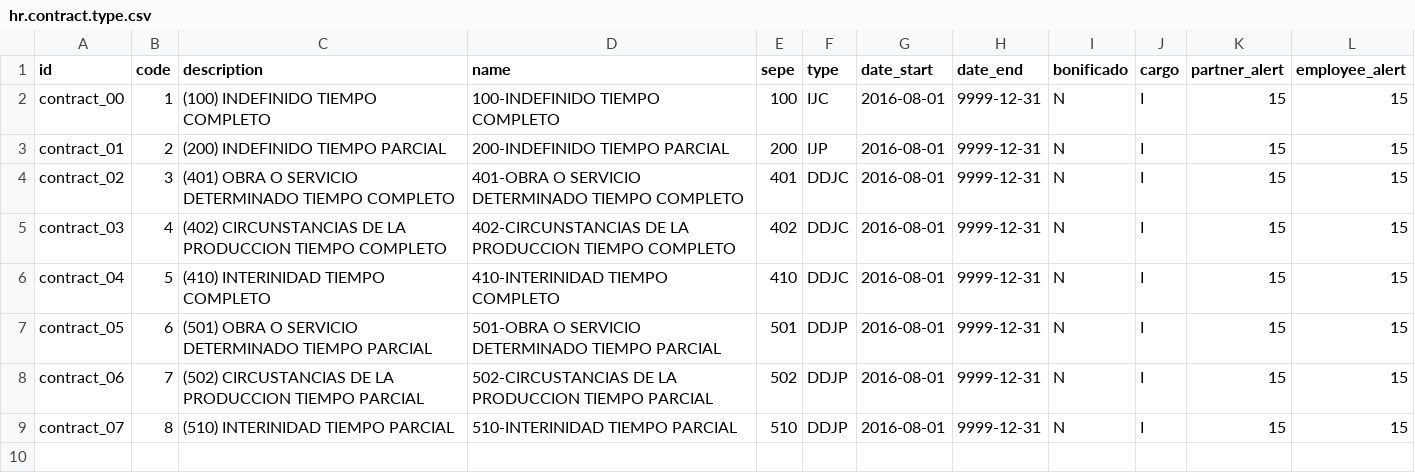
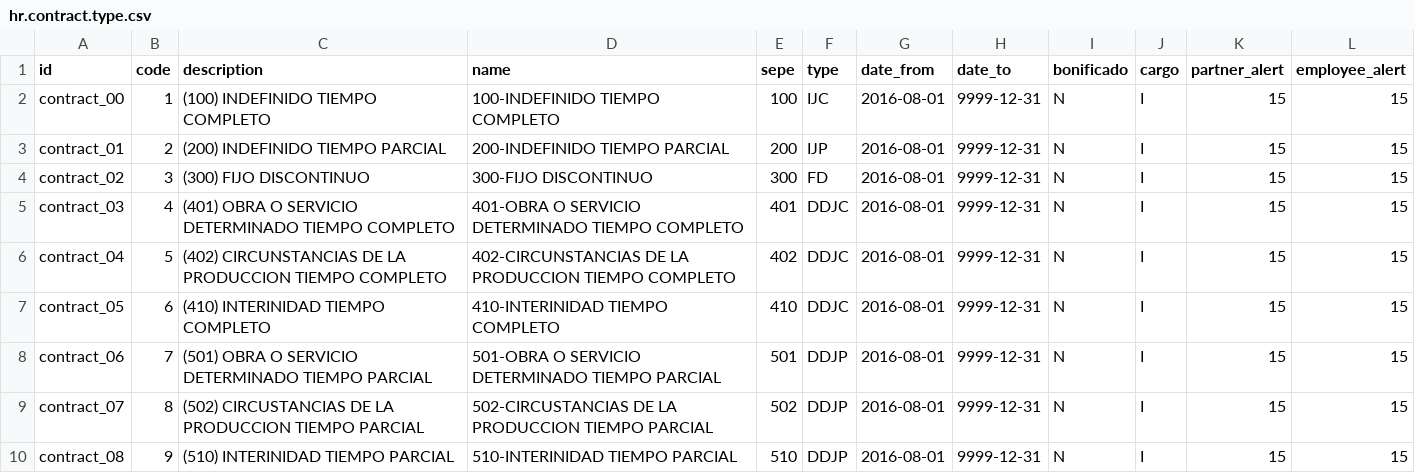
Before and after one commit to jjlopezg/conecta, a CSV file: hr_contract_type/data/hr.contract.type.csv, drawn as a sheet.

```diff
--- a/hr_contract_type/data/hr.contract.type.csv
+++ b/hr_contract_type/data/hr.contract.type.csv
@@ -1,9 +1,10 @@
-"id","code","description","name","sepe","type","date_start","date_end","bonificado","cargo","partner_alert","employee_alert"
+"id","code","description","name","sepe","type","date_from","date_to","bonificado","cargo","partner_alert","employee_alert"
 "contract_00","1","(100) INDEFINIDO TIEMPO COMPLETO","100-INDEFINIDO TIEMPO COMPLETO","100","IJC","2016-08-01","9999-12-31","N","I","15","15"
 "contract_01","2","(200) INDEFINIDO TIEMPO PARCIAL","200-INDEFINIDO TIEMPO PARCIAL","200","IJP","2016-08-01","9999-12-31","N","I","15","15"
-"contract_02","3","(401) OBRA O SERVICIO DETERMINADO TIEMPO COMPLETO","401-OBRA O SERVICIO DETERMINADO TIEMPO COMPLETO","401","DDJC","2016-08-01","9999-12-31","N","I","15","15"
-"contract_03","4","(402) CIRCUNSTANCIAS DE LA PRODUCCION TIEMPO COMPLETO","402-CIRCUNSTANCIAS DE LA PRODUCCION TIEMPO COMPLETO","402","DDJC","2016-08-01","9999-12-31","N","I","15","15"
-"contract_04","5","(410) INTERINIDAD TIEMPO COMPLETO","410-INTERINIDAD TIEMPO COMPLETO","410","DDJC","2016-08-01","9999-12-31","N","I","15","15"
-"contract_05","6","(501) OBRA O SERVICIO DETERMINADO TIEMPO PARCIAL","501-OBRA O SERVICIO DETERMINADO TIEMPO PARCIAL","501","DDJP","2016-08-01","9999-12-31","N","I","15","15"
-"contract_06","7","(502) CIRCUSTANCIAS DE LA PRODUCCION TIEMPO PARCIAL","502-CIRCUSTANCIAS DE LA PRODUCCION TIEMPO PARCIAL","502","DDJP","2016-08-01","9999-12-31","N","I","15","15"
-"contract_07","8","(510) INTERINIDAD TIEMPO PARCIAL","510-INTERINIDAD TIEMPO PARCIAL","510","DDJP","2016-08-01","9999-12-31","N","I","15","15"
+"contract_02","3","(300) FIJO DISCONTINUO","300-FIJO DISCONTINUO","300","FD","2016-08-01","9999-12-31","N","I","15","15"
+"contract_03","4","(401) OBRA O SERVICIO DETERMINADO TIEMPO COMPLETO","401-OBRA O SERVICIO DETERMINADO TIEMPO COMPLETO","401","DDJC","2016-08-01","9999-12-31","N","I","15","15"
+"contract_04","5","(402) CIRCUNSTANCIAS DE LA PRODUCCION TIEMPO COMPLETO","402-CIRCUNSTANCIAS DE LA PRODUCCION TIEMPO COMPLETO","402","DDJC","2016-08-01","9999-12-31","N","I","15","15"
+"contract_05","6","(410) INTERINIDAD TIEMPO COMPLETO","410-INTERINIDAD TIEMPO COMPLETO","410","DDJC","2016-08-01","9999-12-31","N","I","15","15"
+"contract_06","7","(501) OBRA O SERVICIO DETERMINADO TIEMPO PARCIAL","501-OBRA O SERVICIO DETERMINADO TIEMPO PARCIAL","501","DDJP","2016-08-01","9999-12-31","N","I","15","15"
+"contract_07","8","(502) CIRCUSTANCIAS DE LA PRODUCCION TIEMPO PARCIAL","502-CIRCUSTANCIAS DE LA PRODUCCION TIEMPO PARCIAL","502","DDJP","2016-08-01","9999-12-31","N","I","15","15"
+"contract_08","9","(510) INTERINIDAD TIEMPO PARCIAL","510-INTERINIDAD TIEMPO PARCIAL","510","DDJP","2016-08-01","9999-12-31","N","I","15","15"
```
Also changed, not shown: hr_contract_type/data/hr.contract.type.telcolbo.csv, hr_contract_type/security/ir.model.access.csv, 27 other files.
